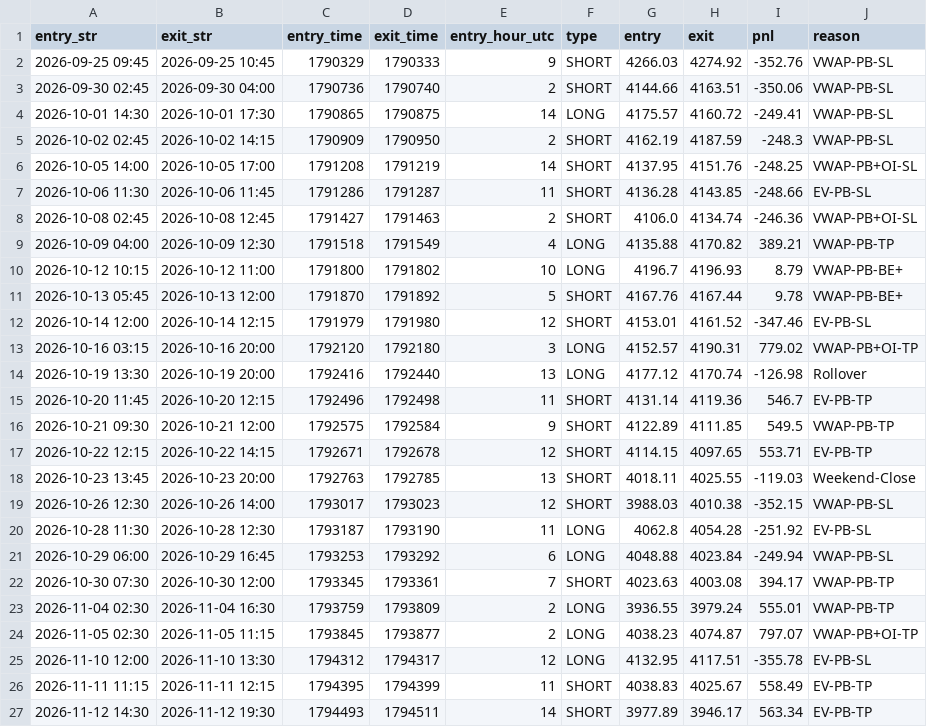
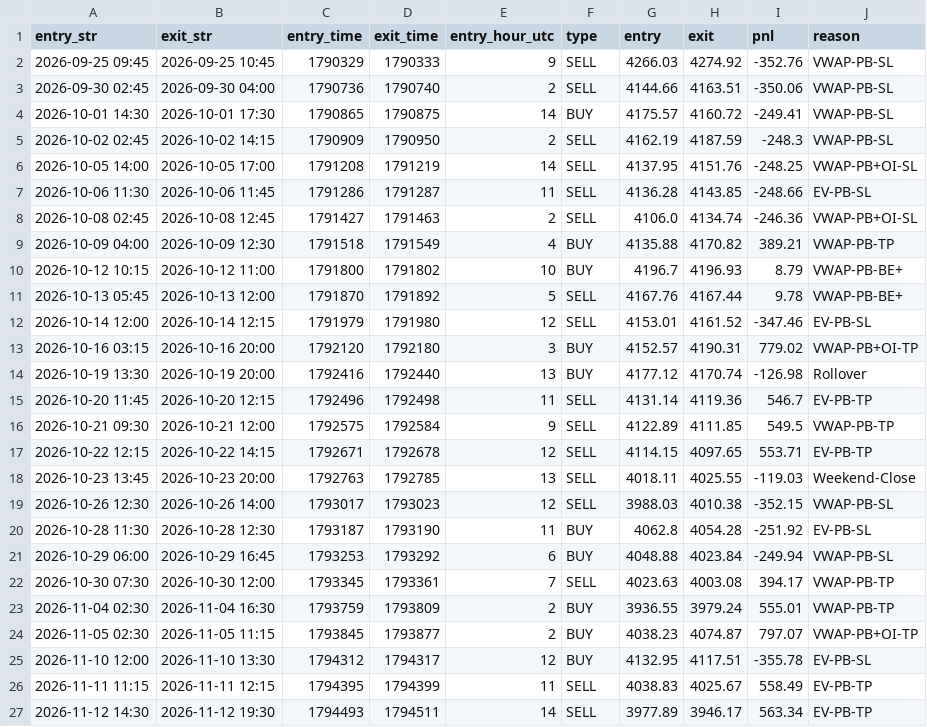
Before and after one commit to khankatan/xauusd-quant-dashboard, a CSV file: data/all_trades.csv, drawn as a sheet.

```diff
--- a/data/all_trades.csv
+++ b/data/all_trades.csv
@@ -1,27 +1,27 @@
 entry_str,exit_str,entry_time,exit_time,entry_hour_utc,type,entry,exit,pnl,reason
-2026-09-25 09:45,2026-09-25 10:45,1790329,1790333,9,SHORT,4266.03,4274.92,-352.76,VWAP-PB-SL
-2026-09-30 02:45,2026-09-30 04:00,1790736,1790740,2,SHORT,4144.66,4163.51,-350.06,VWAP-PB-SL
-2026-10-01 14:30,2026-10-01 17:30,1790865,1790875,14,LONG,4175.57,4160.72,-249.41,VWAP-PB-SL
-2026-10-02 02:45,2026-10-02 14:15,1790909,1790950,2,SHORT,4162.19,4187.59,-248.3,VWAP-PB-SL
-2026-10-05 14:00,2026-10-05 17:00,1791208,1791219,14,SHORT,4137.95,4151.76,-248.25,VWAP-PB+OI-SL
-2026-10-06 11:30,2026-10-06 11:45,1791286,1791287,11,SHORT,4136.28,4143.85,-248.66,EV-PB-SL
-2026-10-08 02:45,2026-10-08 12:45,1791427,1791463,2,SHORT,4106.0,4134.74,-246.36,VWAP-PB+OI-SL
-2026-10-09 04:00,2026-10-09 12:30,1791518,1791549,4,LONG,4135.88,4170.82,389.21,VWAP-PB-TP
-2026-10-12 10:15,2026-10-12 11:00,1791800,1791802,10,LONG,4196.7,4196.93,8.79,VWAP-PB-BE+
-2026-10-13 05:45,2026-10-13 12:00,1791870,1791892,5,SHORT,4167.76,4167.44,9.78,VWAP-PB-BE+
-2026-10-14 12:00,2026-10-14 12:15,1791979,1791980,12,SHORT,4153.01,4161.52,-347.46,EV-PB-SL
-2026-10-16 03:15,2026-10-16 20:00,1792120,1792180,3,LONG,4152.57,4190.31,779.02,VWAP-PB+OI-TP
-2026-10-19 13:30,2026-10-19 20:00,1792416,1792440,13,LONG,4177.12,4170.74,-126.98,Rollover
-2026-10-20 11:45,2026-10-20 12:15,1792496,1792498,11,SHORT,4131.14,4119.36,546.7,EV-PB-TP
-2026-10-21 09:30,2026-10-21 12:00,1792575,1792584,9,SHORT,4122.89,4111.85,549.5,VWAP-PB-TP
-2026-10-22 12:15,2026-10-22 14:15,1792671,1792678,12,SHORT,4114.15,4097.65,553.71,EV-PB-TP
-2026-10-23 13:45,2026-10-23 20:00,1792763,1792785,13,SHORT,4018.11,4025.55,-119.03,Weekend-Close
-2026-10-26 12:30,2026-10-26 14:00,1793017,1793023,12,SHORT,3988.03,4010.38,-352.15,VWAP-PB-SL
-2026-10-28 11:30,2026-10-28 12:30,1793187,1793190,11,LONG,4062.8,4054.28,-251.92,EV-PB-SL
-2026-10-29 06:00,2026-10-29 16:45,1793253,1793292,6,LONG,4048.88,4023.84,-249.94,VWAP-PB-SL
-2026-10-30 07:30,2026-10-30 12:00,1793345,1793361,7,SHORT,4023.63,4003.08,394.17,VWAP-PB-TP
-2026-11-04 02:30,2026-11-04 16:30,1793759,1793809,2,LONG,3936.55,3979.24,555.01,VWAP-PB-TP
-2026-11-05 02:30,2026-11-05 11:15,1793845,1793877,2,LONG,4038.23,4074.87,797.07,VWAP-PB+OI-TP
-2026-11-10 12:00,2026-11-10 13:30,1794312,1794317,12,LONG,4132.95,4117.51,-355.78,EV-PB-SL
-2026-11-11 11:15,2026-11-11 12:15,1794395,1794399,11,SHORT,4038.83,4025.67,558.49,EV-PB-TP
-2026-11-12 14:30,2026-11-12 19:30,1794493,1794511,14,SHORT,3977.89,3946.17,563.34,EV-PB-TP
+2026-09-25 09:45,2026-09-25 10:45,1790329,1790333,9,SELL,4266.03,4274.92,-352.76,VWAP-PB-SL
+2026-09-30 02:45,2026-09-30 04:00,1790736,1790740,2,SELL,4144.66,4163.51,-350.06,VWAP-PB-SL
+2026-10-01 14:30,2026-10-01 17:30,1790865,1790875,14,BUY,4175.57,4160.72,-249.41,VWAP-PB-SL
+2026-10-02 02:45,2026-10-02 14:15,1790909,1790950,2,SELL,4162.19,4187.59,-248.3,VWAP-PB-SL
+2026-10-05 14:00,2026-10-05 17:00,1791208,1791219,14,SELL,4137.95,4151.76,-248.25,VWAP-PB+OI-SL
+2026-10-06 11:30,2026-10-06 11:45,1791286,1791287,11,SELL,4136.28,4143.85,-248.66,EV-PB-SL
+2026-10-08 02:45,2026-10-08 12:45,1791427,1791463,2,SELL,4106.0,4134.74,-246.36,VWAP-PB+OI-SL
+2026-10-09 04:00,2026-10-09 12:30,1791518,1791549,4,BUY,4135.88,4170.82,389.21,VWAP-PB-TP
+2026-10-12 10:15,2026-10-12 11:00,1791800,1791802,10,BUY,4196.7,4196.93,8.79,VWAP-PB-BE+
+2026-10-13 05:45,2026-10-13 12:00,1791870,1791892,5,SELL,4167.76,4167.44,9.78,VWAP-PB-BE+
+2026-10-14 12:00,2026-10-14 12:15,1791979,1791980,12,SELL,4153.01,4161.52,-347.46,EV-PB-SL
+2026-10-16 03:15,2026-10-16 20:00,1792120,1792180,3,BUY,4152.57,4190.31,779.02,VWAP-PB+OI-TP
+2026-10-19 13:30,2026-10-19 20:00,1792416,1792440,13,BUY,4177.12,4170.74,-126.98,Rollover
+2026-10-20 11:45,2026-10-20 12:15,1792496,1792498,11,SELL,4131.14,4119.36,546.7,EV-PB-TP
+2026-10-21 09:30,2026-10-21 12:00,1792575,1792584,9,SELL,4122.89,4111.85,549.5,VWAP-PB-TP
+2026-10-22 12:15,2026-10-22 14:15,1792671,1792678,12,SELL,4114.15,4097.65,553.71,EV-PB-TP
+2026-10-23 13:45,2026-10-23 20:00,1792763,1792785,13,SELL,4018.11,4025.55,-119.03,Weekend-Close
+2026-10-26 12:30,2026-10-26 14:00,1793017,1793023,12,SELL,3988.03,4010.38,-352.15,VWAP-PB-SL
+2026-10-28 11:30,2026-10-28 12:30,1793187,1793190,11,BUY,4062.8,4054.28,-251.92,EV-PB-SL
+2026-10-29 06:00,2026-10-29 16:45,1793253,1793292,6,BUY,4048.88,4023.84,-249.94,VWAP-PB-SL
+2026-10-30 07:30,2026-10-30 12:00,1793345,1793361,7,SELL,4023.63,4003.08,394.17,VWAP-PB-TP
+2026-11-04 02:30,2026-11-04 16:30,1793759,1793809,2,BUY,3936.55,3979.24,555.01,VWAP-PB-TP
+2026-11-05 02:30,2026-11-05 11:15,1793845,1793877,2,BUY,4038.23,4074.87,797.07,VWAP-PB+OI-TP
+2026-11-10 12:00,2026-11-10 13:30,1794312,1794317,12,BUY,4132.95,4117.51,-355.78,EV-PB-SL
+2026-11-11 11:15,2026-11-11 12:15,1794395,1794399,11,SELL,4038.83,4025.67,558.49,EV-PB-TP
+2026-11-12 14:30,2026-11-12 19:30,1794493,1794511,14,SELL,3977.89,3946.17,563.34,EV-PB-TP
```
Also changed, not shown: 1 other file.
